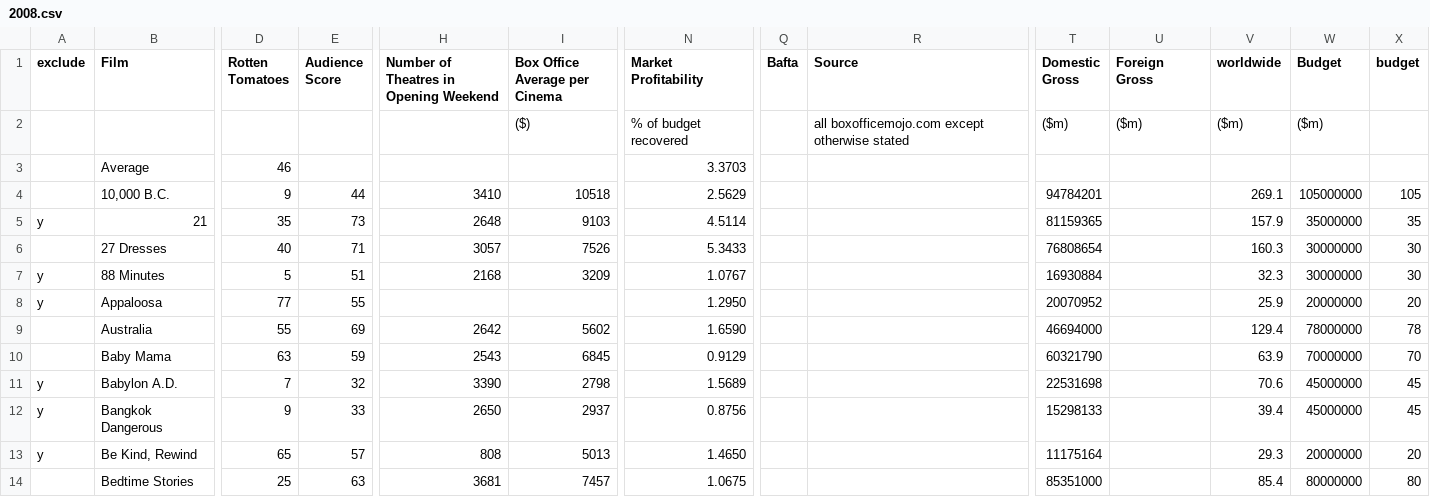
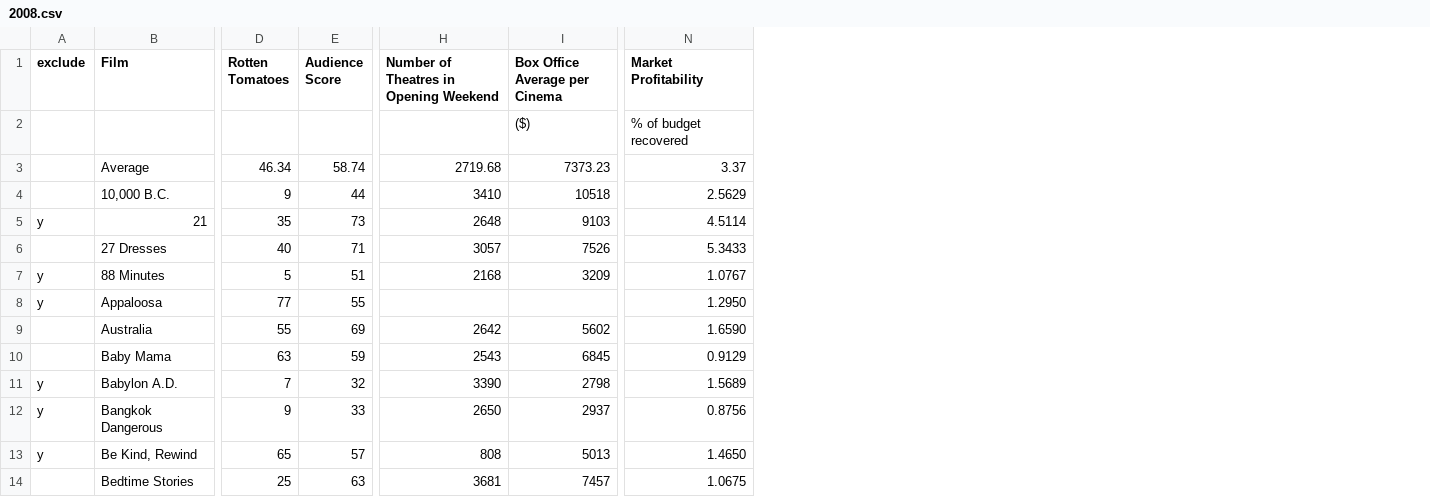
Before and after one commit to jgoodall/cinevis, a CSV file: data/csvs/2008.csv, drawn as a sheet; only a part is shown, gaps mark what is left out; the diff covers the shown part only; the diff names each change by its address in the sheet, - before the commit and + after, or states it on an @@ line.

Commit message:
cleaned up data, excluding more movies but no errors

```diff
--- a/data/csvs/2008.csv
+++ b/data/csvs/2008.csv
-column Q (Bafta), empty
-column R (Source), row 2: all boxofficemojo.com except otherwise stated
-column T (Domestic Gross), rows 2-14: ($m) |  | 94784201 | 81159365 | 76808654 | 16930884 | 20070952 | 46694000 | 60321790 | 22531698 | 15298133 | 11175164 | 85351000
-column U (Foreign Gross), row 2: ($m)
-column V (worldwide), rows 2-14: ($m) |  | 269.1 | 157.9 | 160.3 | 32.3 | 25.9 | 129.4 | 63.9 | 70.6 | 39.4 | 29.3 | 85.4
-column W (Budget), rows 2-14: ($m) |  | 105000000 | 35000000 | 30000000 | 30000000 | 20000000 | 78000000 | 70000000 | 45000000 | 45000000 | 20000000 | 80000000
-column X (budget), rows 4-14: 105 | 35 | 30 | 30 | 20 | 78 | 70 | 45 | 45 | 20 | 80
-D3 (Rotten Tomatoes): 46
+D3 (Rotten Tomatoes): 46.34
-E3 (Audience Score): (empty)
+E3 (Audience Score): 58.74
-H3: (empty)
+H3: 2719.68
-I3 (Box Office Average per Cinema): (empty)
+I3 (Box Office Average per Cinema): 7373.23
-N3 (Market Profitability): 3.3703
+N3 (Market Profitability): 3.37
```
Also changed, not shown: 1 removed column elsewhere in this file, data/csvs/2007.csv, data/csvs/2009-clean.csv, 17 other files.
